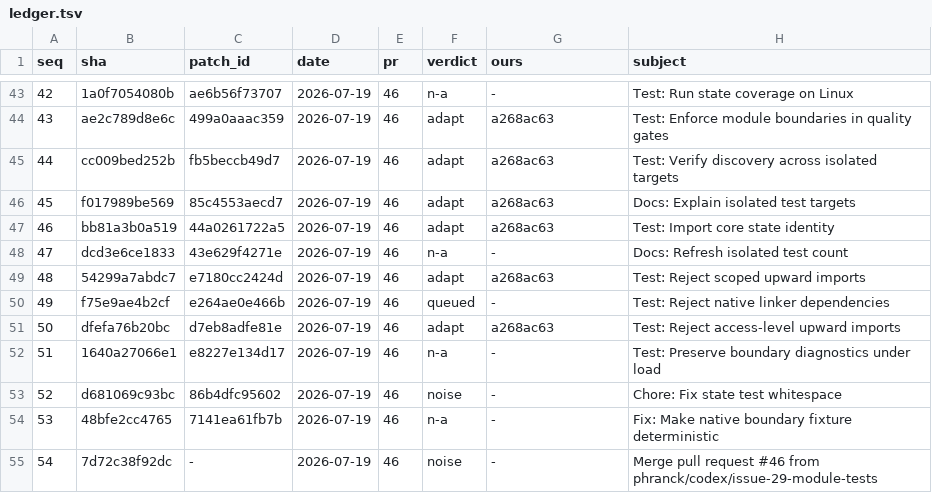
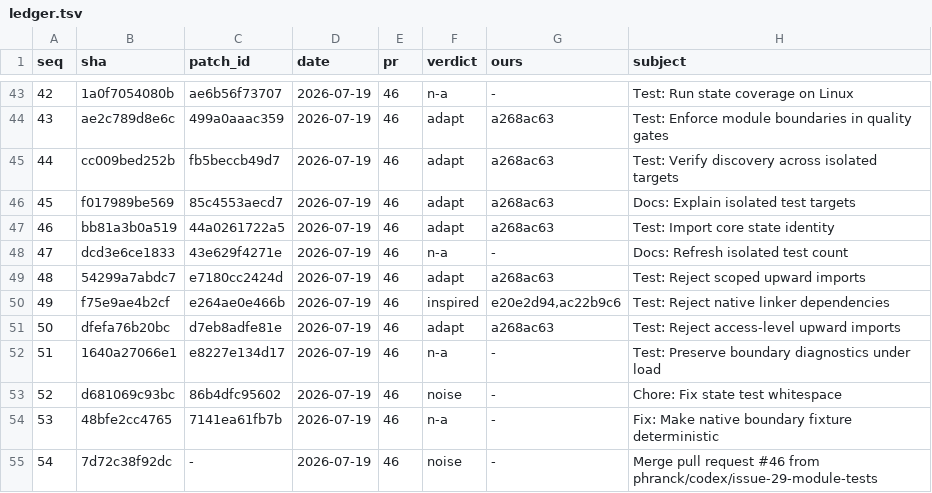
Before and after one commit to wadetregaskis/TUIkit, a TSV file: Documentation/Upstream-review/ledger.tsv, drawn as a sheet; only a part is shown, gaps mark what is left out.

```diff
--- a/Documentation/Upstream-review/ledger.tsv
+++ b/Documentation/Upstream-review/ledger.tsv
@@ -49,3 +49,3 @@ seq	sha	patch_id	date	pr	verdict	ours	subject
 48	54299a7abdc7	e7180cc2424d	2026-07-19	46	adapt	a268ac63	Test: Reject scoped upward imports
-49	f75e9ae4b2cf	e264ae0e466b	2026-07-19	46	queued	-	Test: Reject native linker dependencies
+49	f75e9ae4b2cf	e264ae0e466b	2026-07-19	46	inspired	e20e2d94,ac22b9c6	Test: Reject native linker dependencies
 50	dfefa76b20bc	d7eb8adfe81e	2026-07-19	46	adapt	a268ac63	Test: Reject access-level upward imports
```
Also changed, not shown: 2 other files.
